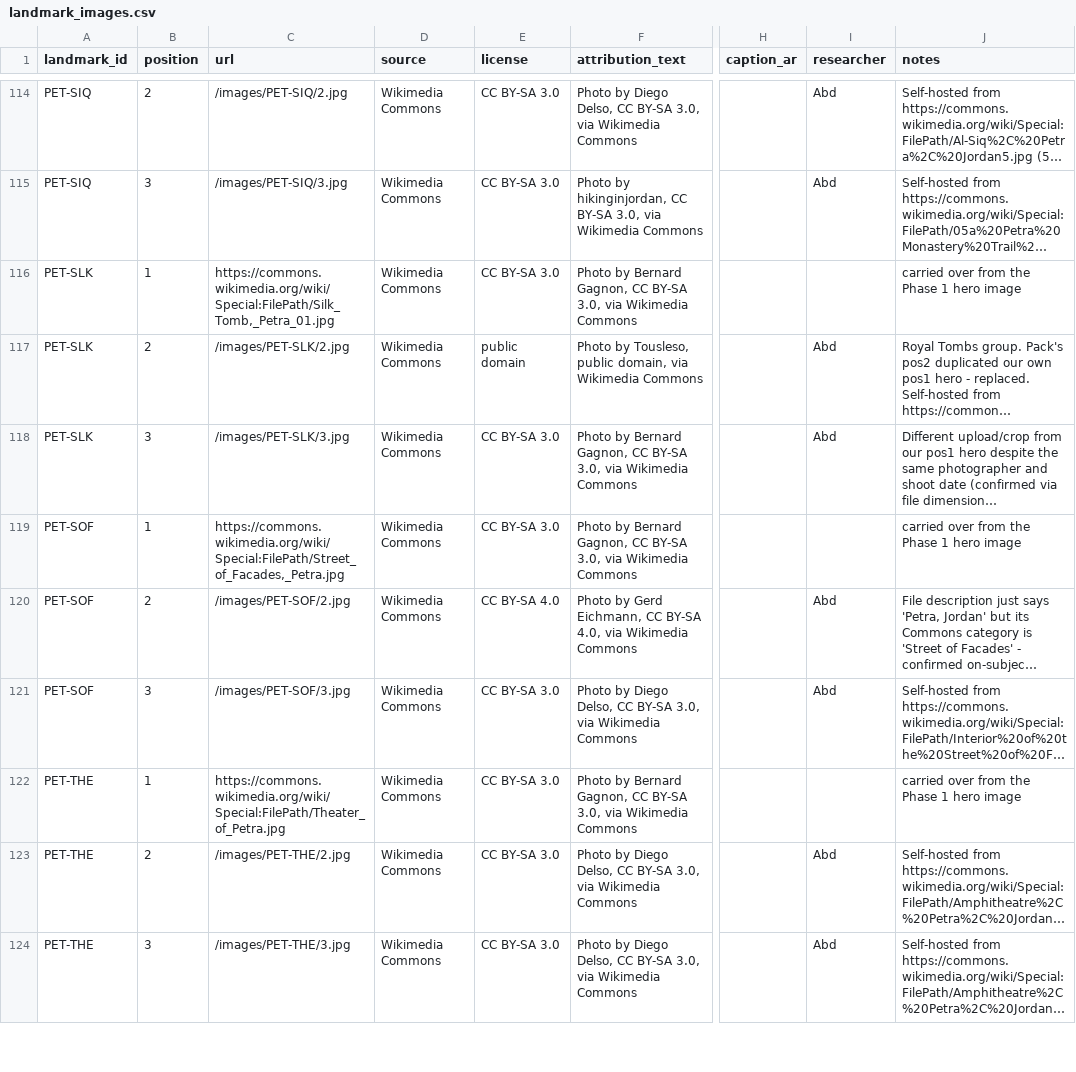
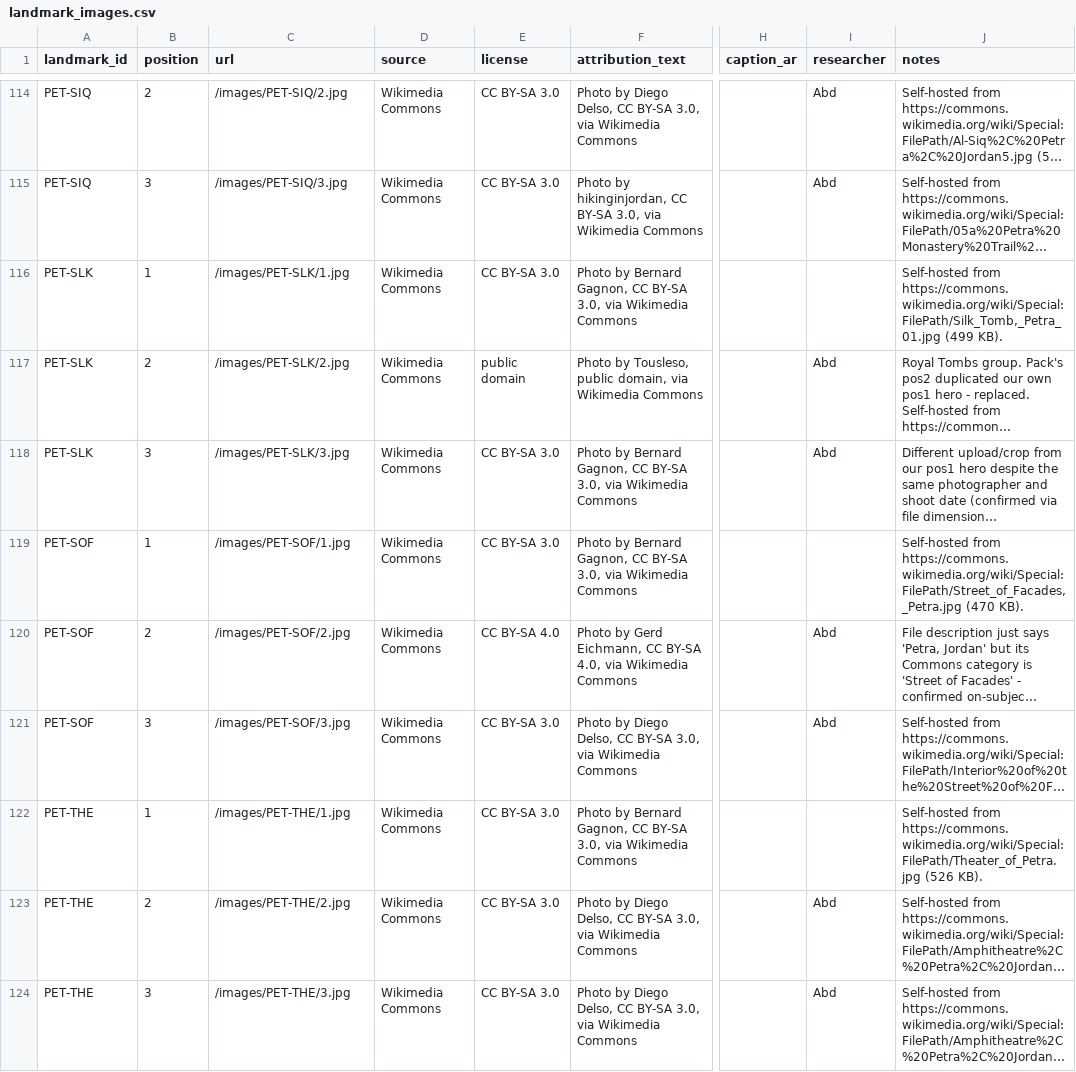
Before and after one commit to abdullatam/TERHAL-APPLICATION, a CSV file: data/landmark_images.csv, drawn as a sheet; only a part is shown, gaps mark what is left out; long unchanged cells end in …; the diff covers the shown part only; the diff names each change by its address in the sheet, - before the commit and + after, or states it on an @@ line.

```diff
--- a/data/landmark_images.csv
+++ b/data/landmark_images.csv
-C116 (url): https://commons.wikimedia.org/wiki/Special:FilePath/Silk_Tomb,_Petra_01.jpg
+C116 (url): /images/PET-SLK/1.jpg
-J116 (notes): carried over from the Phase 1 hero image
+J116 (notes): Self-hosted from https://commons.wikimedia.org/wiki/Special:FilePath/Silk_Tomb,_Petra_01.jpg (499 KB).
-C119 (url): https://commons.wikimedia.org/wiki/Special:FilePath/Street_of_Facades,_Petra.jpg
+C119 (url): /images/PET-SOF/1.jpg
-J119 (notes): carried over from the Phase 1 hero image
+J119 (notes): Self-hosted from https://commons.wikimedia.org/wiki/Special:FilePath/Street_of_Facades,_Petra.jpg (470 KB).
-C122 (url): https://commons.wikimedia.org/wiki/Special:FilePath/Theater_of_Petra.jpg
+C122 (url): /images/PET-THE/1.jpg
-J122 (notes): carried over from the Phase 1 hero image
+J122 (notes): Self-hosted from https://commons.wikimedia.org/wiki/Special:FilePath/Theater_of_Petra.jpg (526 KB).
```
Also changed, not shown: 78 edited cells elsewhere in this file, 44 other files.
